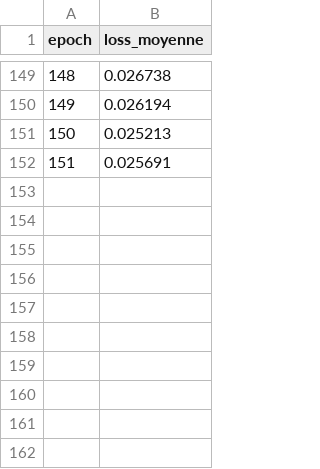
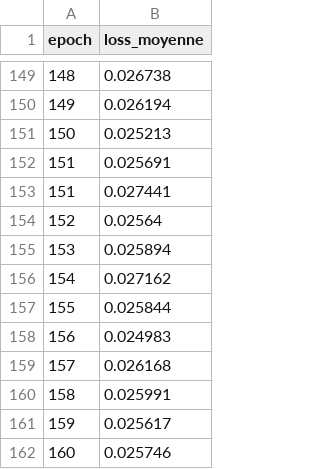
Before and after one commit to Anna-Eve/ddpm_project, a CSV file: logs/loss.csv, drawn as a sheet; only a part is shown, gaps mark what is left out; the diff names each change by its address in the sheet, - before the commit and + after, or states it on an @@ line.

```diff
--- a/logs/loss.csv
+++ b/logs/loss.csv
+row 153: 151 | 0.027441
+row 154: 152 | 0.02564
+row 155: 153 | 0.025894
+row 156: 154 | 0.027162
+row 157: 155 | 0.025844
+row 158: 156 | 0.024983
+row 159: 157 | 0.026168
+row 160: 158 | 0.025991
+row 161: 159 | 0.025617
+row 162: 160 | 0.025746
```
Also changed, not shown: 6 other files.
